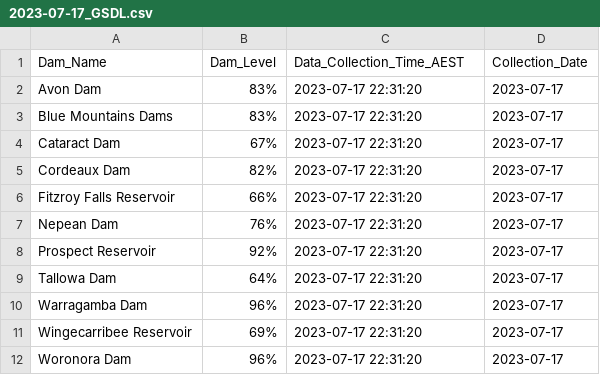
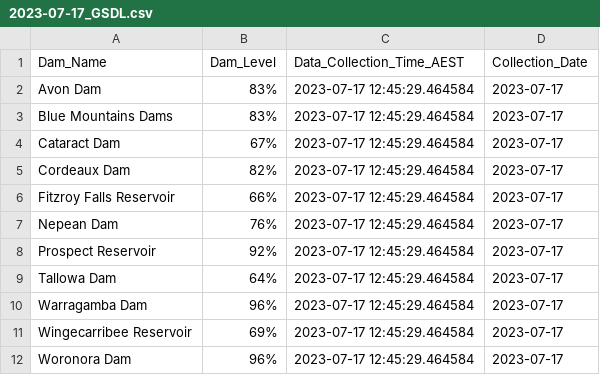
Before and after one commit to snazzyandy/Modelling-and-EDA, a CSV file: Greater_Sydney_Dam_Levels/data/2023-07-17_GSDL.csv, drawn as a sheet.

```diff
--- a/Greater_Sydney_Dam_Levels/data/2023-07-17_GSDL.csv
+++ b/Greater_Sydney_Dam_Levels/data/2023-07-17_GSDL.csv
@@ -1,12 +1,12 @@
 "Dam_Name","Dam_Level","Data_Collection_Time_AEST","Collection_Date"
-"Avon Dam","83%",2023-07-17 22:31:20,2023-07-17
-"Blue Mountains Dams","83%",2023-07-17 22:31:20,2023-07-17
-"Cataract Dam","67%",2023-07-17 22:31:20,2023-07-17
-"Cordeaux Dam","82%",2023-07-17 22:31:20,2023-07-17
-"Fitzroy Falls Reservoir","66%",2023-07-17 22:31:20,2023-07-17
-"Nepean Dam","76%",2023-07-17 22:31:20,2023-07-17
-"Prospect Reservoir","92%",2023-07-17 22:31:20,2023-07-17
-"Tallowa Dam","64%",2023-07-17 22:31:20,2023-07-17
-"Warragamba Dam","96%",2023-07-17 22:31:20,2023-07-17
-"Wingecarribee Reservoir","69%",2023-07-17 22:31:20,2023-07-17
-"Woronora Dam","96%",2023-07-17 22:31:20,2023-07-17
+"Avon Dam","83%",2023-07-17 12:45:29.464584,2023-07-17
+"Blue Mountains Dams","83%",2023-07-17 12:45:29.464584,2023-07-17
+"Cataract Dam","67%",2023-07-17 12:45:29.464584,2023-07-17
+"Cordeaux Dam","82%",2023-07-17 12:45:29.464584,2023-07-17
+"Fitzroy Falls Reservoir","66%",2023-07-17 12:45:29.464584,2023-07-17
+"Nepean Dam","76%",2023-07-17 12:45:29.464584,2023-07-17
+"Prospect Reservoir","92%",2023-07-17 12:45:29.464584,2023-07-17
+"Tallowa Dam","64%",2023-07-17 12:45:29.464584,2023-07-17
+"Warragamba Dam","96%",2023-07-17 12:45:29.464584,2023-07-17
+"Wingecarribee Reservoir","69%",2023-07-17 12:45:29.464584,2023-07-17
+"Woronora Dam","96%",2023-07-17 12:45:29.464584,2023-07-17
```
